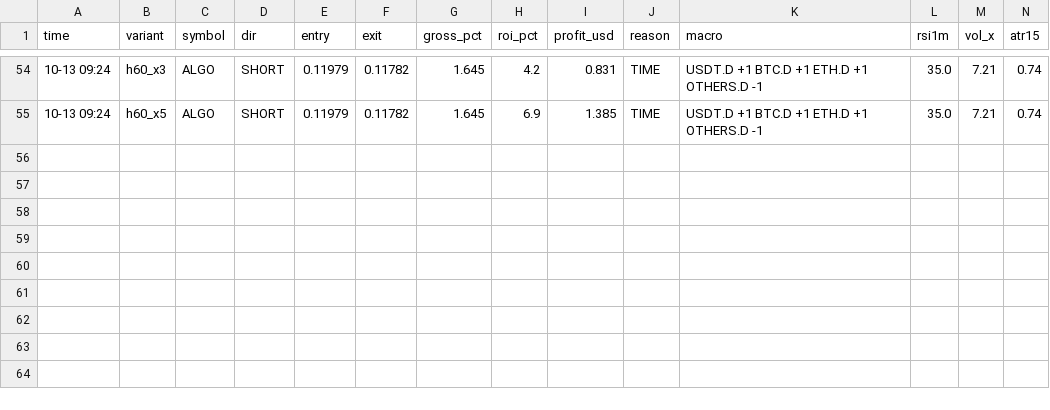
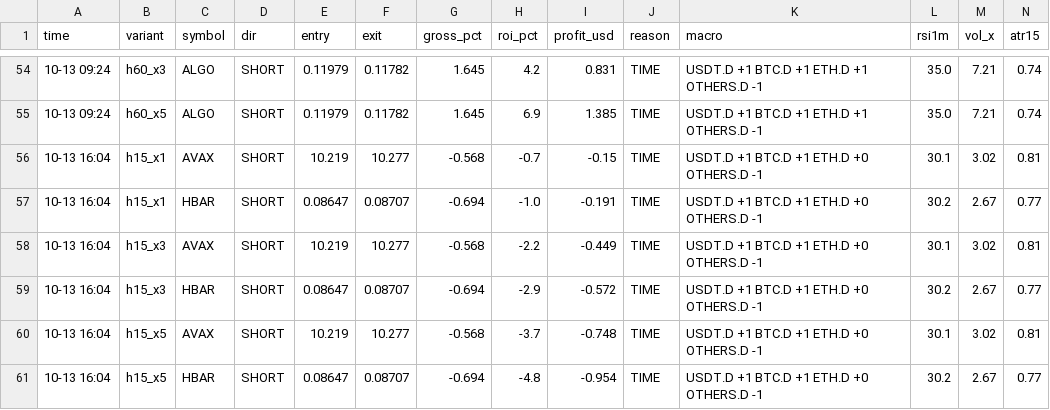
Before and after one commit to Ehsan2893/dombot.py, a CSV file: dom2_trades.csv, drawn as a sheet; only a part is shown, gaps mark what is left out.

```diff
--- a/dom2_trades.csv
+++ b/dom2_trades.csv
@@ -55 +55,7 @@ time,variant,symbol,dir,entry,exit,gross_pct,roi_pct,profit_usd,reason,macro,rsi
 10-13 09:24,h60_x5,ALGO,SHORT,0.11979,0.11782,1.645,6.9,1.385,TIME,USDT.D +1 BTC.D +1 ETH.D +1 OTHERS.D -1,35.0,7.21,0.74
+10-13 16:04,h15_x1,AVAX,SHORT,10.219,10.277,-0.568,-0.7,-0.15,TIME,USDT.D +1 BTC.D +1 ETH.D +0 OTHERS.D -1,30.1,3.02,0.81
+10-13 16:04,h15_x1,HBAR,SHORT,0.08647,0.08707,-0.694,-1.0,-0.191,TIME,USDT.D +1 BTC.D +1 ETH.D +0 OTHERS.D -1,30.2,2.67,0.77
+10-13 16:04,h15_x3,AVAX,SHORT,10.219,10.277,-0.568,-2.2,-0.449,TIME,USDT.D +1 BTC.D +1 ETH.D +0 OTHERS.D -1,30.1,3.02,0.81
+10-13 16:04,h15_x3,HBAR,SHORT,0.08647,0.08707,-0.694,-2.9,-0.572,TIME,USDT.D +1 BTC.D +1 ETH.D +0 OTHERS.D -1,30.2,2.67,0.77
+10-13 16:04,h15_x5,AVAX,SHORT,10.219,10.277,-0.568,-3.7,-0.748,TIME,USDT.D +1 BTC.D +1 ETH.D +0 OTHERS.D -1,30.1,3.02,0.81
+10-13 16:04,h15_x5,HBAR,SHORT,0.08647,0.08707,-0.694,-4.8,-0.954,TIME,USDT.D +1 BTC.D +1 ETH.D +0 OTHERS.D -1,30.2,2.67,0.77
```
Also changed, not shown: 2 other files.
